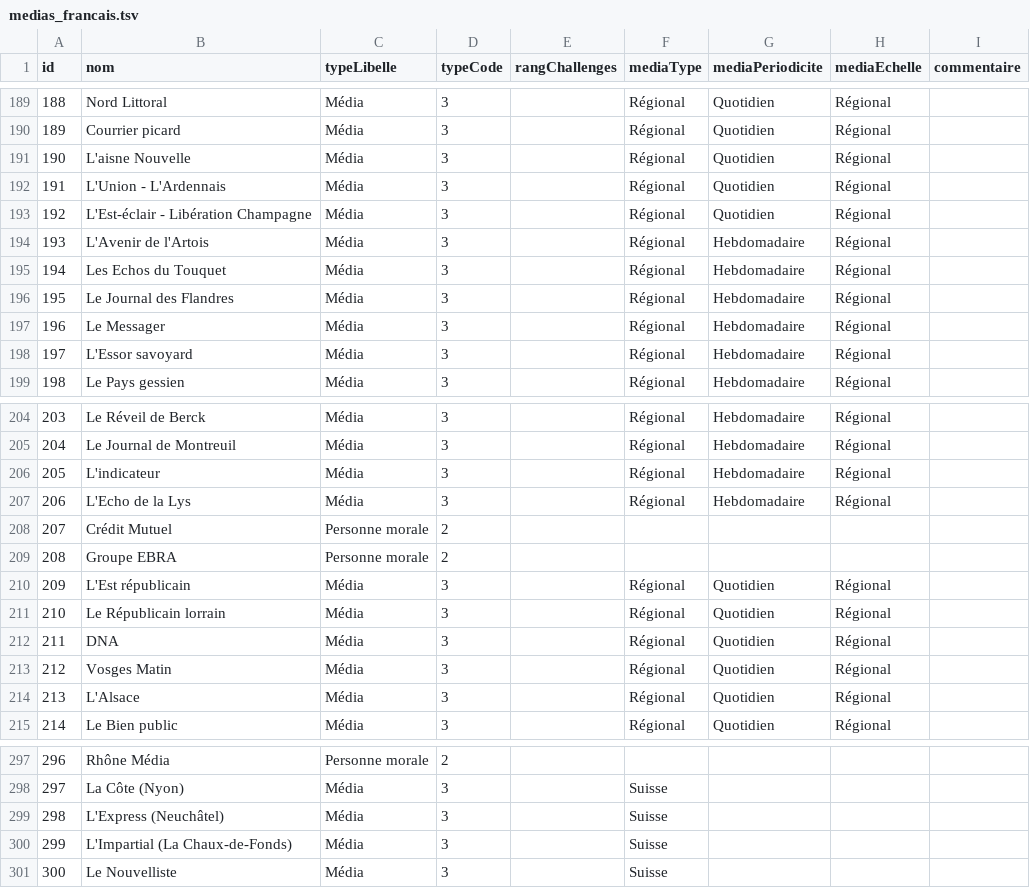
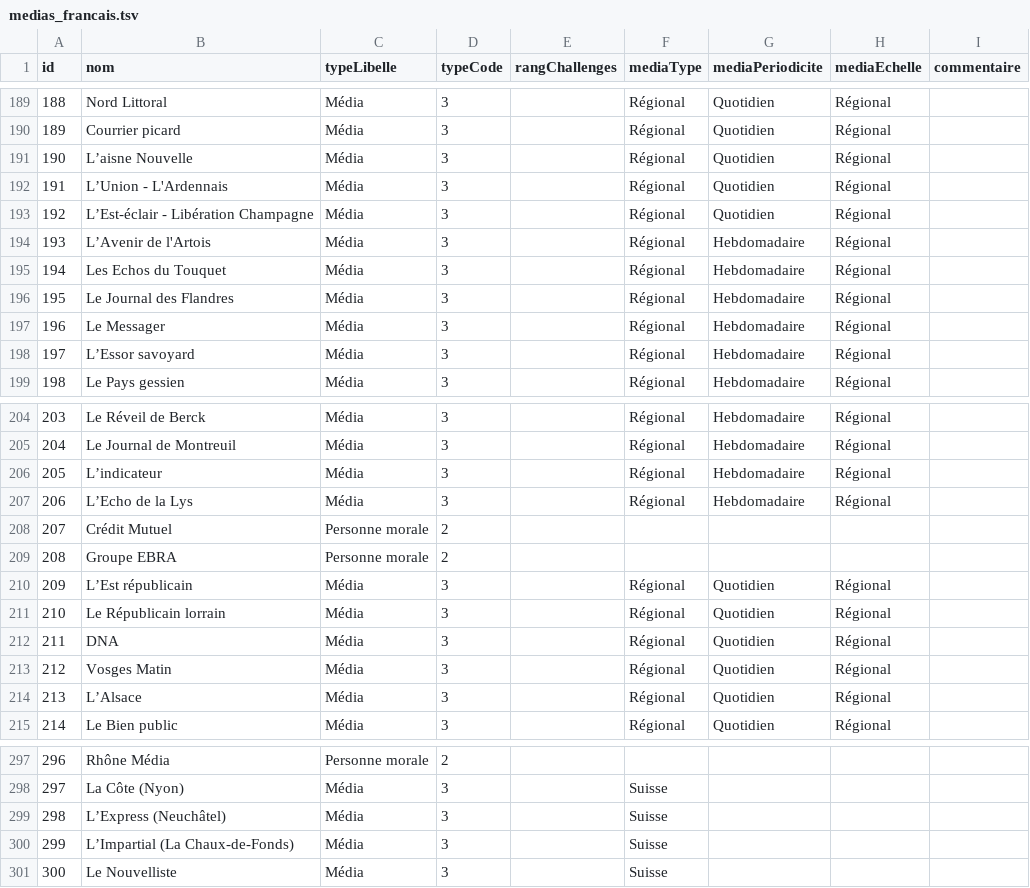
Before and after one commit to mdiplo/Medias_francais, a TSV file: medias_francais.tsv, drawn as a sheet; only a part is shown, gaps mark what is left out; the diff covers the shown part only.

```diff
--- a/medias_francais.tsv
+++ b/medias_francais.tsv
@@ -190,6 +190,6 @@ id	nom	typeLibelle	typeCode	rangChallenges	mediaType	mediaPeriodicite	mediaEchel
 189	Courrier picard	Média	3		Régional	Quotidien	Régional	
-190	L'aisne Nouvelle	Média	3		Régional	Quotidien	Régional	
-191	L'Union - L'Ardennais	Média	3		Régional	Quotidien	Régional	
-192	L'Est-éclair - Libération Champagne	Média	3		Régional	Quotidien	Régional	
-193	L'Avenir de l'Artois	Média	3		Régional	Hebdomadaire	Régional	
+190	L’aisne Nouvelle	Média	3		Régional	Quotidien	Régional	
+191	L’Union - L'Ardennais	Média	3		Régional	Quotidien	Régional	
+192	L’Est-éclair - Libération Champagne	Média	3		Régional	Quotidien	Régional	
+193	L’Avenir de l'Artois	Média	3		Régional	Hebdomadaire	Régional	
 194	Les Echos du Touquet	Média	3		Régional	Hebdomadaire	Régional	
@@ -197,3 +197,3 @@ id	nom	typeLibelle	typeCode	rangChallenges	mediaType	mediaPeriodicite	mediaEchel
 196	Le Messager	Média	3		Régional	Hebdomadaire	Régional	
-197	L'Essor savoyard	Média	3		Régional	Hebdomadaire	Régional	
+197	L’Essor savoyard	Média	3		Régional	Hebdomadaire	Régional	
 198	Le Pays gessien	Média	3		Régional	Hebdomadaire	Régional	
@@ -205,7 +205,7 @@ id	nom	typeLibelle	typeCode	rangChallenges	mediaType	mediaPeriodicite	mediaEchel
 204	Le Journal de Montreuil	Média	3		Régional	Hebdomadaire	Régional	
-205	L'indicateur	Média	3		Régional	Hebdomadaire	Régional	
-206	L'Echo de la Lys	Média	3		Régional	Hebdomadaire	Régional	
+205	L’indicateur	Média	3		Régional	Hebdomadaire	Régional	
+206	L’Echo de la Lys	Média	3		Régional	Hebdomadaire	Régional	
 207	Crédit Mutuel	Personne morale	2					
 208	Groupe EBRA	Personne morale	2					
-209	L'Est républicain	Média	3		Régional	Quotidien	Régional	
+209	L’Est républicain	Média	3		Régional	Quotidien	Régional	
 210	Le Républicain lorrain	Média	3		Régional	Quotidien	Régional	
@@ -213,3 +213,3 @@ id	nom	typeLibelle	typeCode	rangChallenges	mediaType	mediaPeriodicite	mediaEchel
 212	Vosges Matin	Média	3		Régional	Quotidien	Régional	
-213	L'Alsace	Média	3		Régional	Quotidien	Régional	
+213	L’Alsace	Média	3		Régional	Quotidien	Régional	
 214	Le Bien public	Média	3		Régional	Quotidien	Régional	
@@ -298,4 +298,4 @@ id	nom	typeLibelle	typeCode	rangChallenges	mediaType	mediaPeriodicite	mediaEchel
 297	La Côte (Nyon)	Média	3		Suisse			
-298	L'Express (Neuchâtel)	Média	3		Suisse			
-299	L'Impartial (La Chaux-de-Fonds)	Média	3		Suisse			
+298	L’Express (Neuchâtel)	Média	3		Suisse			
+299	L’Impartial (La Chaux-de-Fonds)	Média	3		Suisse			
 300	Le Nouvelliste	Média	3		Suisse			
```
Also changed, not shown: 13 edited cells elsewhere in this file, relations_medias_francais.tsv.
